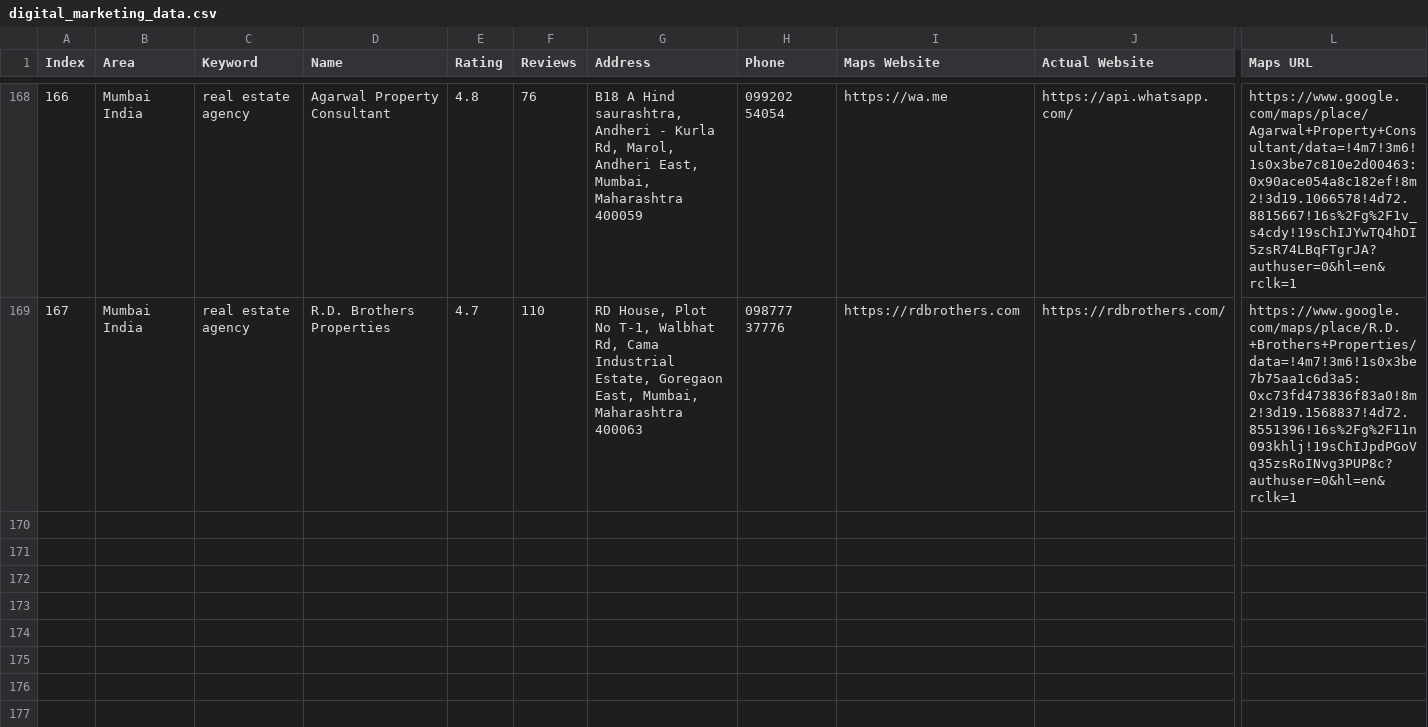
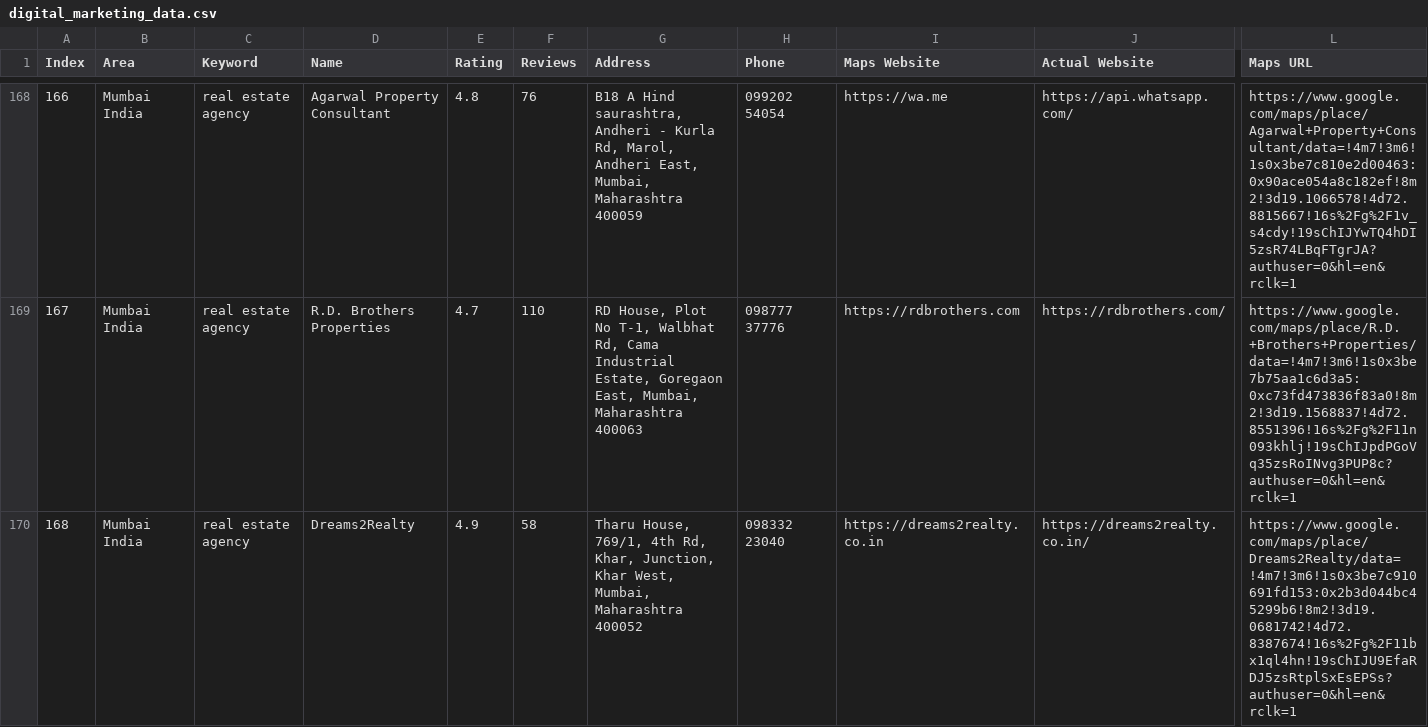
Before and after one commit to f11ps/outreach-automation, a CSV file: digital_marketing_data.csv, drawn as a sheet; only a part is shown, gaps mark what is left out; rows hold the shown columns only; the diff names each change by its address in the sheet, - before the commit and + after, or states it on an @@ line.

```diff
--- a/digital_marketing_data.csv
+++ b/digital_marketing_data.csv
+row 170: 168 | Mumbai India | real estate agency | Dreams2Realty | 4.9 | 58 | Tharu House, 769/1, 4th Rd, Khar, Junction, Khar West, Mumbai, Maharashtra 400052 | 098332 23040 | https://dreams2realty.co.in | https://dreams2realty.co.in/ | https://www.google.com/maps/place/Dreams2Realty/data=!4m7!3m6!1s0x3be7c910691fd153:0x2b3d044bc45299b6!8m2!3d19.0681742!4d72.8387674!16s%2Fg%2F11bx1ql4hn!19sChIJU9EfaRDJ5zsRtplSxEsEPSs?authuser=0&hl=en&rclk=1
```
Also changed, not shown: 1 other file.
